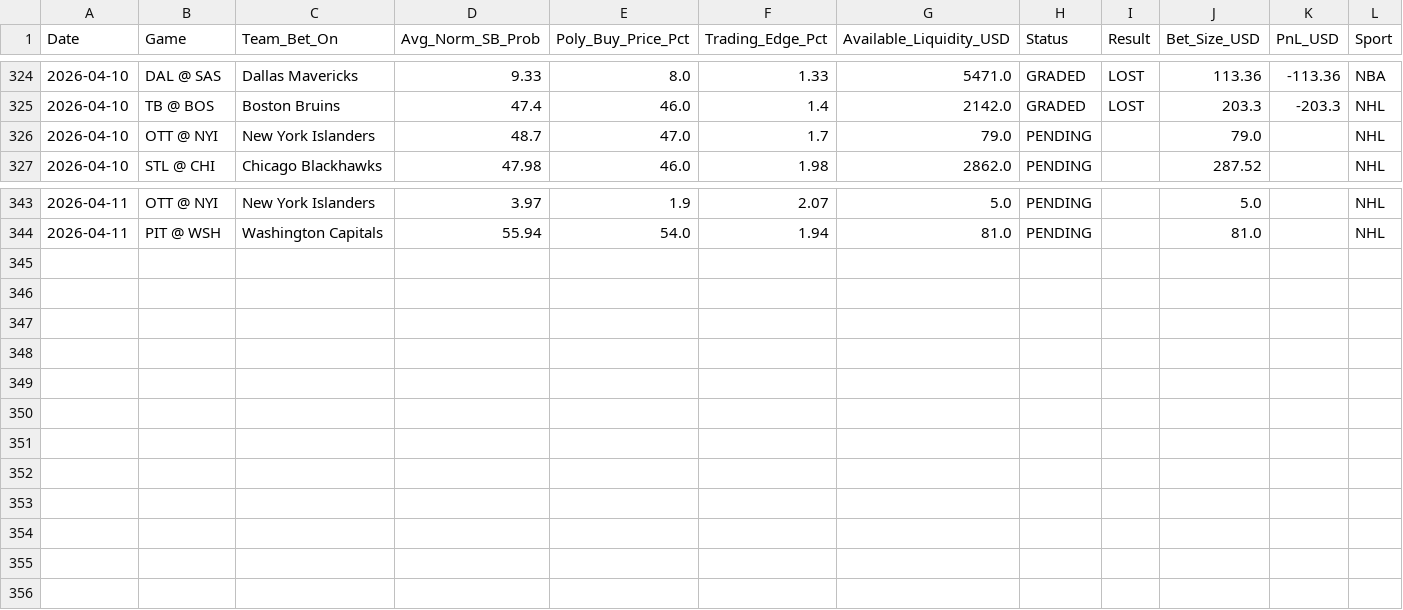
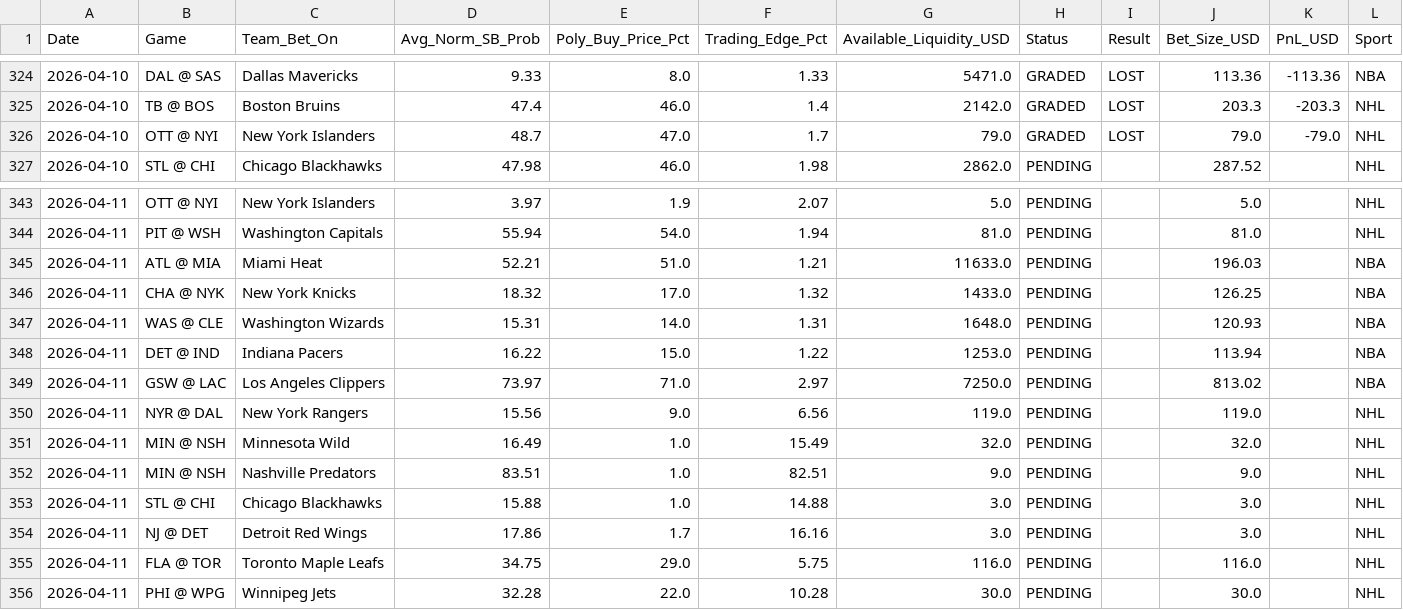
Before and after one commit to pmatorras/poly-bot, a CSV file: data/paper_trades.csv, drawn as a sheet; only a part is shown, gaps mark what is left out.

```diff
--- a/data/paper_trades.csv
+++ b/data/paper_trades.csv
@@ -325,3 +325,3 @@ Date,Game,Team_Bet_On,Avg_Norm_SB_Prob,Poly_Buy_Price_Pct,Trading_Edge_Pct,Avail
 2026-04-10,TB @ BOS,Boston Bruins,47.4,46.0,1.4,2142.0,GRADED,LOST,203.3,-203.3,NHL
-2026-04-10,OTT @ NYI,New York Islanders,48.7,47.0,1.7,79.0,PENDING,,79.0,,NHL
+2026-04-10,OTT @ NYI,New York Islanders,48.7,47.0,1.7,79.0,GRADED,LOST,79.0,-79.0,NHL
 2026-04-10,STL @ CHI,Chicago Blackhawks,47.98,46.0,1.98,2862.0,PENDING,,287.52,,NHL
@@ -344 +344,13 @@ Date,Game,Team_Bet_On,Avg_Norm_SB_Prob,Poly_Buy_Price_Pct,Trading_Edge_Pct,Avail
 2026-04-11,PIT @ WSH,Washington Capitals,55.94,54.0,1.94,81.0,PENDING,,81.0,,NHL
+2026-04-11,ATL @ MIA,Miami Heat,52.21,51.0,1.21,11633.0,PENDING,,196.03,,NBA
+2026-04-11,CHA @ NYK,New York Knicks,18.32,17.0,1.32,1433.0,PENDING,,126.25,,NBA
+2026-04-11,WAS @ CLE,Washington Wizards,15.31,14.0,1.31,1648.0,PENDING,,120.93,,NBA
+2026-04-11,DET @ IND,Indiana Pacers,16.22,15.0,1.22,1253.0,PENDING,,113.94,,NBA
+2026-04-11,GSW @ LAC,Los Angeles Clippers,73.97,71.0,2.97,7250.0,PENDING,,813.02,,NBA
+2026-04-11,NYR @ DAL,New York Rangers,15.56,9.0,6.56,119.0,PENDING,,119.0,,NHL
+2026-04-11,MIN @ NSH,Minnesota Wild,16.49,1.0,15.49,32.0,PENDING,,32.0,,NHL
+2026-04-11,MIN @ NSH,Nashville Predators,83.51,1.0,82.51,9.0,PENDING,,9.0,,NHL
+2026-04-11,STL @ CHI,Chicago Blackhawks,15.88,1.0,14.88,3.0,PENDING,,3.0,,NHL
+2026-04-11,NJ @ DET,Detroit Red Wings,17.86,1.7,16.16,3.0,PENDING,,3.0,,NHL
+2026-04-11,FLA @ TOR,Toronto Maple Leafs,34.75,29.0,5.75,116.0,PENDING,,116.0,,NHL
+2026-04-11,PHI @ WPG,Winnipeg Jets,32.28,22.0,10.28,30.0,PENDING,,30.0,,NHL
```
